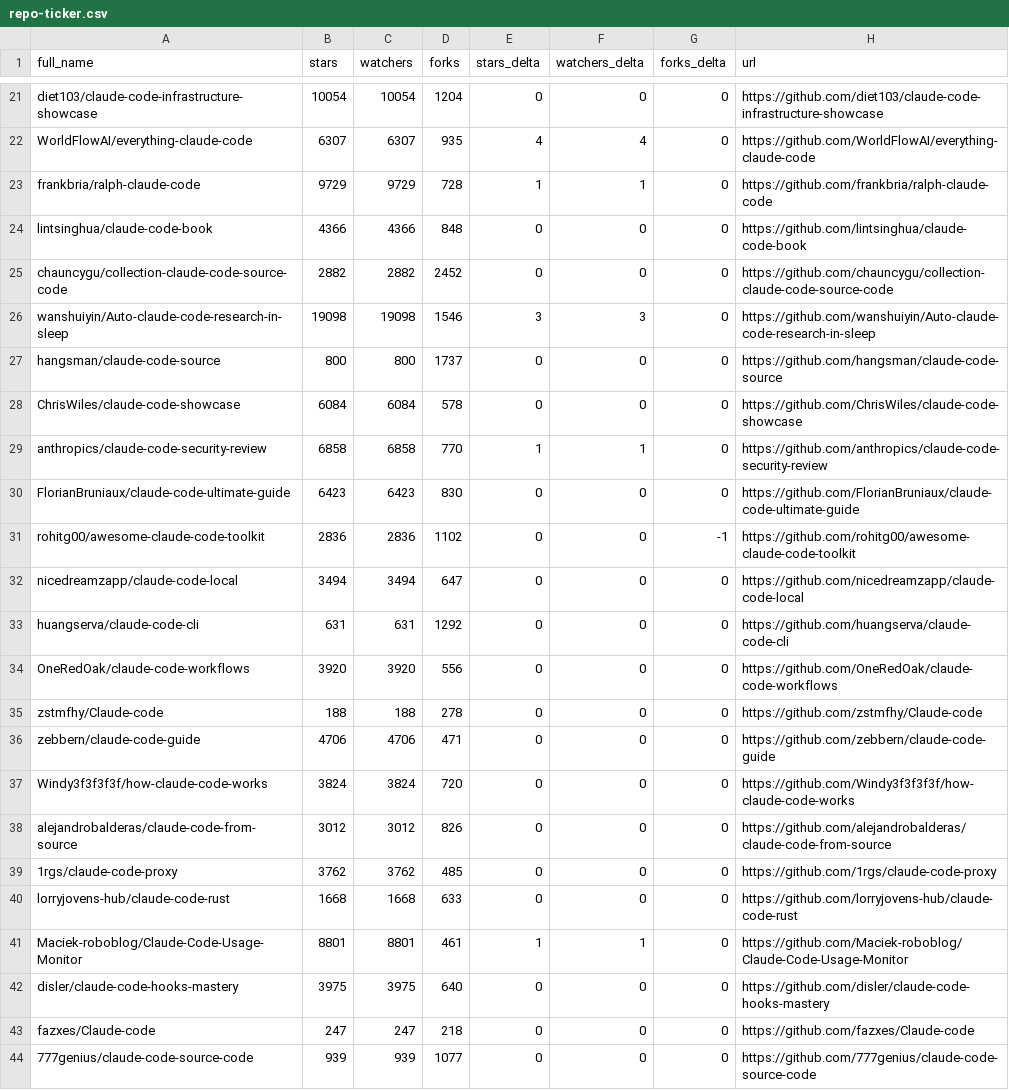
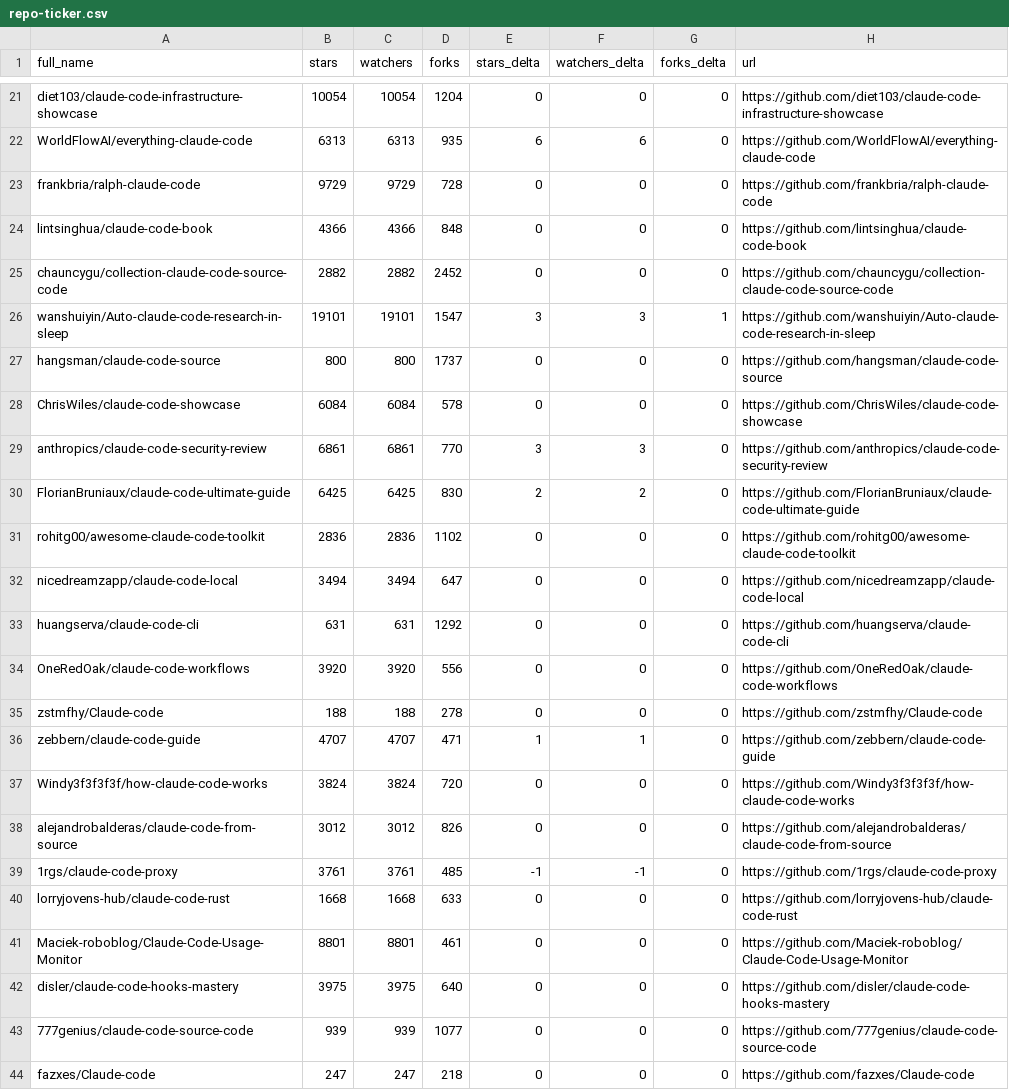
Before and after one commit to IgorOffline/hesreallyhim-awesome-claude-code, a CSV file: data/repo-ticker.csv, drawn as a sheet; only a part is shown, gaps mark what is left out; the diff covers the shown part only; the diff names each change by its address in the sheet, - before the commit and + after, or states it on an @@ line.

```diff
--- a/data/repo-ticker.csv
+++ b/data/repo-ticker.csv
-B22 (stars): 6307
+B22 (stars): 6313
-C22 (watchers): 6307
+C22 (watchers): 6313
-E22 (stars_delta): 4
+E22 (stars_delta): 6
-F22 (watchers_delta): 4
+F22 (watchers_delta): 6
-E23 (stars_delta): 1
+E23 (stars_delta): 0
-F23 (watchers_delta): 1
+F23 (watchers_delta): 0
-B26 (stars): 19098
+B26 (stars): 19101
-C26 (watchers): 19098
+C26 (watchers): 19101
-D26 (forks): 1546
+D26 (forks): 1547
-G26 (forks_delta): 0
+G26 (forks_delta): 1
-B29 (stars): 6858
+B29 (stars): 6861
-C29 (watchers): 6858
+C29 (watchers): 6861
-E29 (stars_delta): 1
+E29 (stars_delta): 3
-F29 (watchers_delta): 1
+F29 (watchers_delta): 3
-B30 (stars): 6423
+B30 (stars): 6425
-C30 (watchers): 6423
+C30 (watchers): 6425
-E30 (stars_delta): 0
+E30 (stars_delta): 2
-F30 (watchers_delta): 0
+F30 (watchers_delta): 2
-G31 (forks_delta): -1
+G31 (forks_delta): 0
-B36 (stars): 4706
+B36 (stars): 4707
-C36 (watchers): 4706
+C36 (watchers): 4707
-E36 (stars_delta): 0
+E36 (stars_delta): 1
-F36 (watchers_delta): 0
+F36 (watchers_delta): 1
-B39 (stars): 3762
+B39 (stars): 3761
-C39 (watchers): 3762
+C39 (watchers): 3761
-E39 (stars_delta): 0
+E39 (stars_delta): -1
-F39 (watchers_delta): 0
+F39 (watchers_delta): -1
-E41 (stars_delta): 1
+E41 (stars_delta): 0
-F41 (watchers_delta): 1
+F41 (watchers_delta): 0
@@ row 44 moved to row 43: 777genius/claude-code-source-code @@
```
Also changed, not shown: 2 added rows, 2 removed rows, 3 moved rows and 94 edited cells elsewhere in this file, 2 other files.
